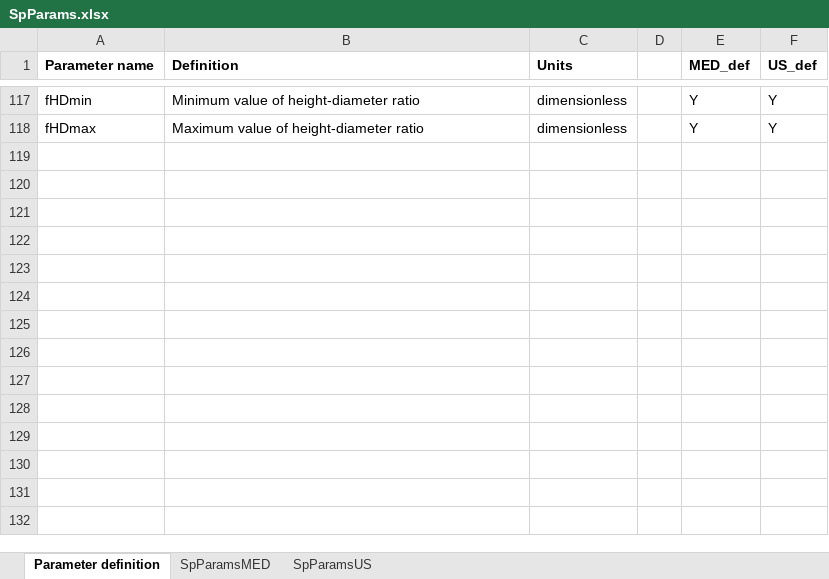
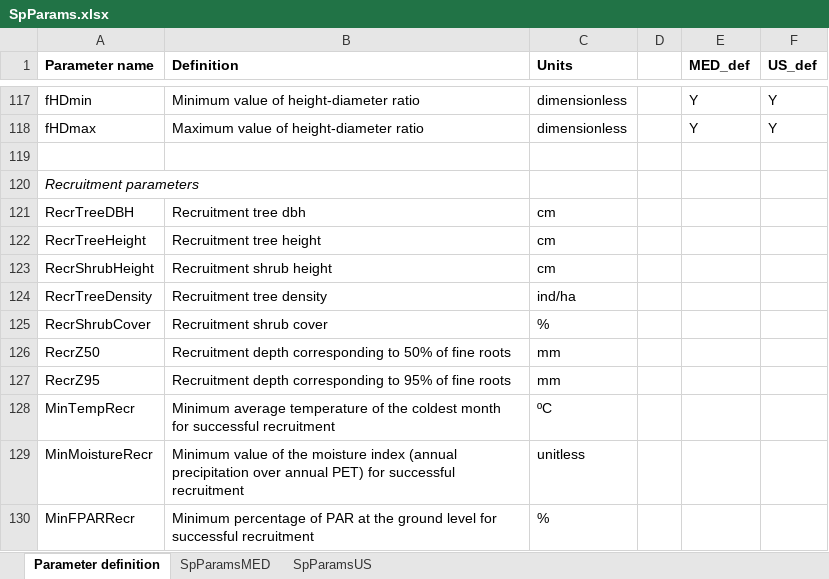
Before and after one commit to emf-creaf/medfate, an Excel workbook: data-raw/SpParams.xlsx, sheet Parameter definition, drawn as a sheet; only a part is shown, gaps mark what is left out; values as stored, in another font and other column widths than the file's, no borders; the diff names each change by its address in the sheet, - before the commit and + after, or states it on an @@ line.

Commit message:
recruitment

```diff
--- a/data-raw/SpParams.xlsx (sheet Parameter definition)
+++ b/data-raw/SpParams.xlsx (sheet Parameter definition)
+row 119: (empty)
+row 120: Recruitment parameters
+row 121: RecrTreeDBH | Recruitment tree dbh | cm
+row 122: RecrTreeHeight | Recruitment tree height | cm
+row 123: RecrShrubHeight | Recruitment shrub height | cm
+row 124: RecrTreeDensity | Recruitment tree density | ind/ha
+row 125: RecrShrubCover | Recruitment shrub cover | %
+row 126: RecrZ50 | Recruitment depth corresponding to 50% of fine roots | mm
+row 127: RecrZ95 | Recruitment depth corresponding to 95% of fine roots | mm
+row 128: MinTempRecr | Minimum average temperature of the coldest month for successful recruitment | ºC
+row 129: MinMoistureRecr | Minimum value of the moisture index (annual precipitation over annual PET) for successful recruitment | unitless
+row 130: MinFPARRecr | Minimum percentage of PAR at the ground level for successful recruitment | %
```
Also changed, not shown: sheet SpParamsMED, 9 other files.
